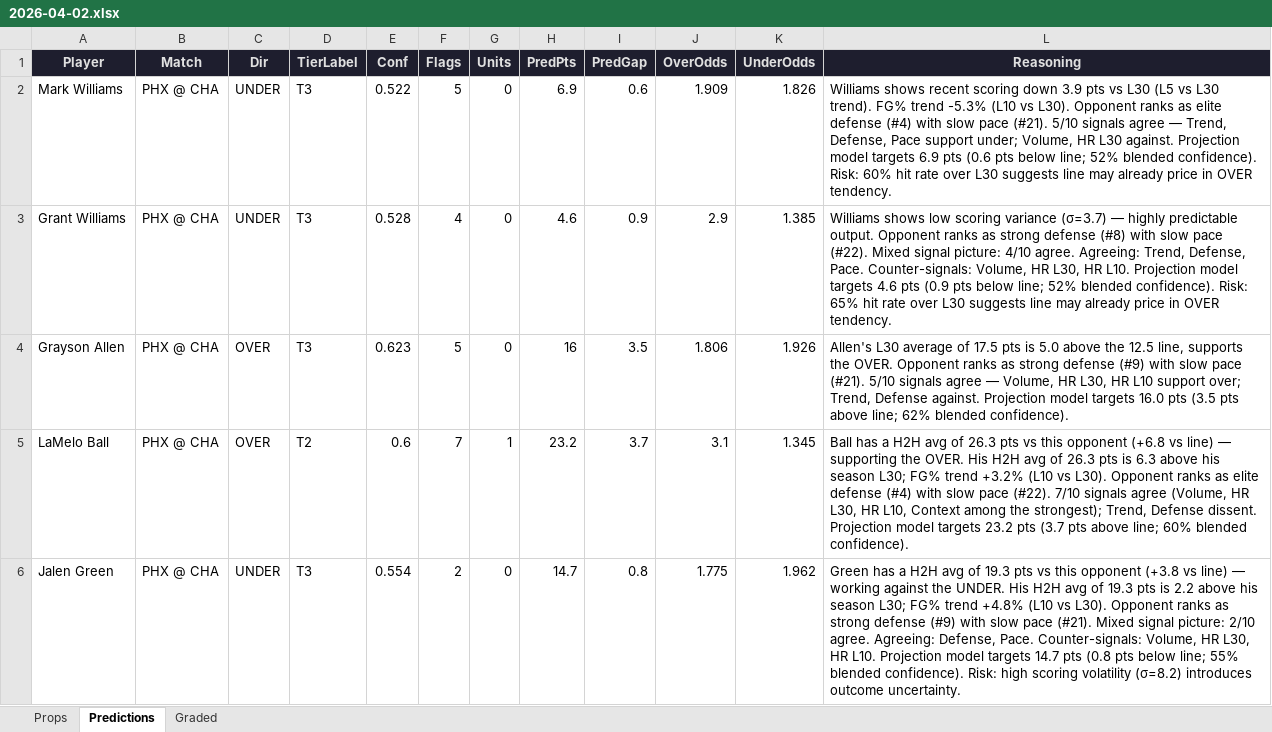
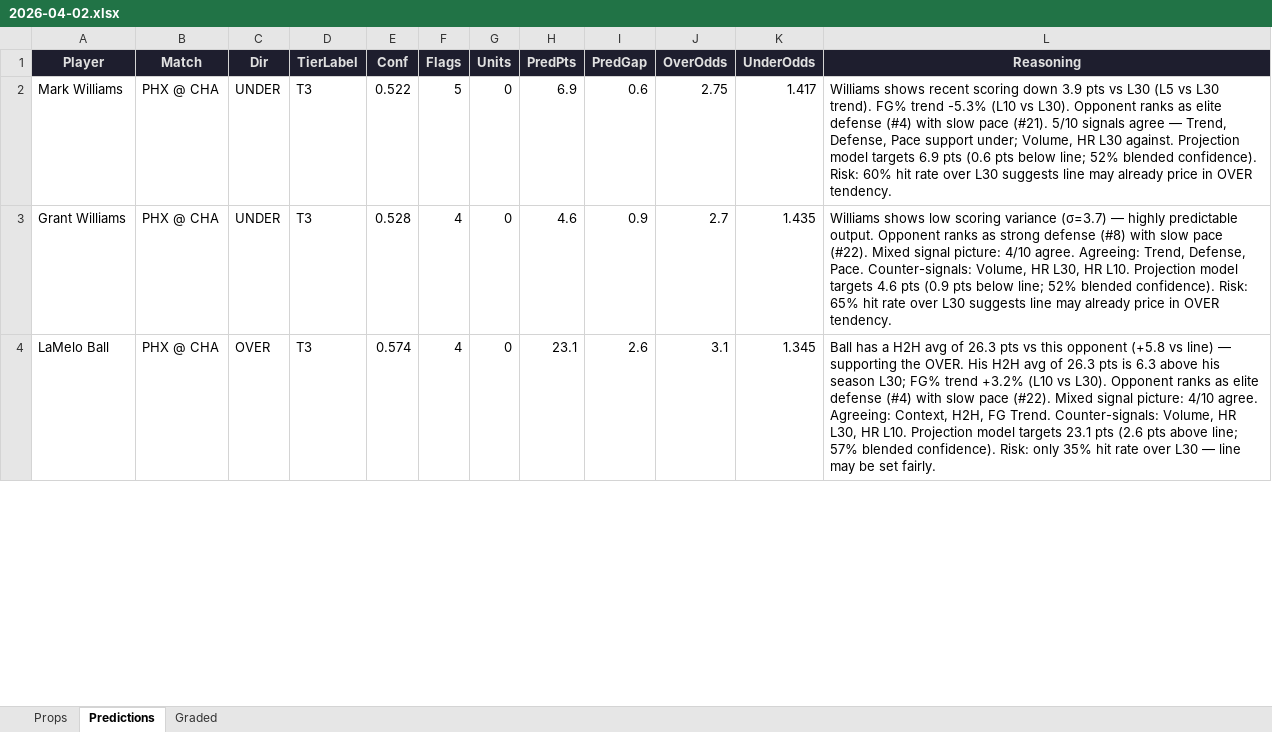
Before and after one commit to iamwerewolf1007/PropEdgeV9.1, an Excel workbook: daily/2026-04-02.xlsx, sheet Predictions, drawn as a sheet; only a part is shown; values as stored, in another font and other column widths than the file's, no borders; removed rows and columns are numbered as before the commit, all else as after; the diff covers the shown part only; the diff names each change by its address in the sheet, - before the commit and + after, or states it on an @@ line.

```diff
--- a/daily/2026-04-02.xlsx (sheet Predictions)
+++ b/daily/2026-04-02.xlsx (sheet Predictions)
-J2 (OverOdds): 1.909
+J2 (OverOdds): 2.75
-K2 (UnderOdds): 1.826
+K2 (UnderOdds): 1.417
-J3 (OverOdds): 2.9
+J3 (OverOdds): 2.7
-K3 (UnderOdds): 1.385
+K3 (UnderOdds): 1.435
-row 4: Grayson Allen | PHX @ CHA | OVER | T3 | 0.623 | 5 | 0 | 16 | 3.5 | 1.806 | 1.926 | Allen's L30 average of 17.5 pts is 5.0 above the 12.5 line, supports the OVER. Opponent ranks as strong defense (#9) with slow pace (#21). 5/10 signals agree — Volume, HR L30, HR L10 support over; Trend, Defense against. Projection model targets 16.0 pts (3.5 pts above line; 62% blended confidence).
-D4 (TierLabel): T2
+D4 (TierLabel): T3
-E4 (Conf): 0.6
+E4 (Conf): 0.574
-F4 (Flags): 7
+F4 (Flags): 4
-G4 (Units): 1
+G4 (Units): 0
-H4 (PredPts): 23.2
+H4 (PredPts): 23.1
-I4 (PredGap): 3.7
+I4 (PredGap): 2.6
-L4 (Reasoning): …this opponent (+6.8 vs line) — supporting the OVER. His H2H avg of 26.3 pts is 6.3 above his season L30; FG% trend +3.2% (L10 vs L30). Opponent ranks as elite defense (#4) with slow pace (#22). 7/10 signals agree (Volume, HR L30, HR L10, Context among the strongest); Trend, Defense dissent. Projection model targets 23.2 pts (3.7 pts above line; 60% blended confidence).
+L4 (Reasoning): …this opponent (+5.8 vs line) — supporting the OVER. His H2H avg of 26.3 pts is 6.3 above his season L30; FG% trend +3.2% (L10 vs L30). Opponent ranks as elite defense (#4) with slow pace (#22). Mixed signal picture: 4/10 agree. Agreeing: Context, H2H, FG Trend. Counter-signals: Volume, HR L30, HR L10. Projection model targets 23.1 pts (2.6 pts above line; 57% blended confidence). Risk: only 35% hit rate over L30 — line may be set fairly.
-row 6: Jalen Green | PHX @ CHA | UNDER | T3 | 0.554 | 2 | 0 | 14.7 | 0.8 | 1.775 | 1.962 | Green has a H2H avg of 19.3 pts vs this opponent (+3.8 vs line) — working against the UNDER. His H2H avg of 19.3 pts is 2.2 above his season L30; FG% trend +4.8% (L10 vs L30). Opponent ranks as strong defense (#9) with slow pace (#21). Mixed signal picture: 2/10 agree. Agreeing: Defense, Pace. Counter-signals: Volume, HR L30, HR L10. Projection model targets 14.7 pts (0.8 pts below line; 55% blended confidence). Risk: high scoring volatility (σ=8.2) introduces outcome uncertainty.
```
Also changed, not shown: 9 added rows, 5 removed rows and 197 edited cells elsewhere in this sheet, sheet Props, sheet Graded, 3 other files.
